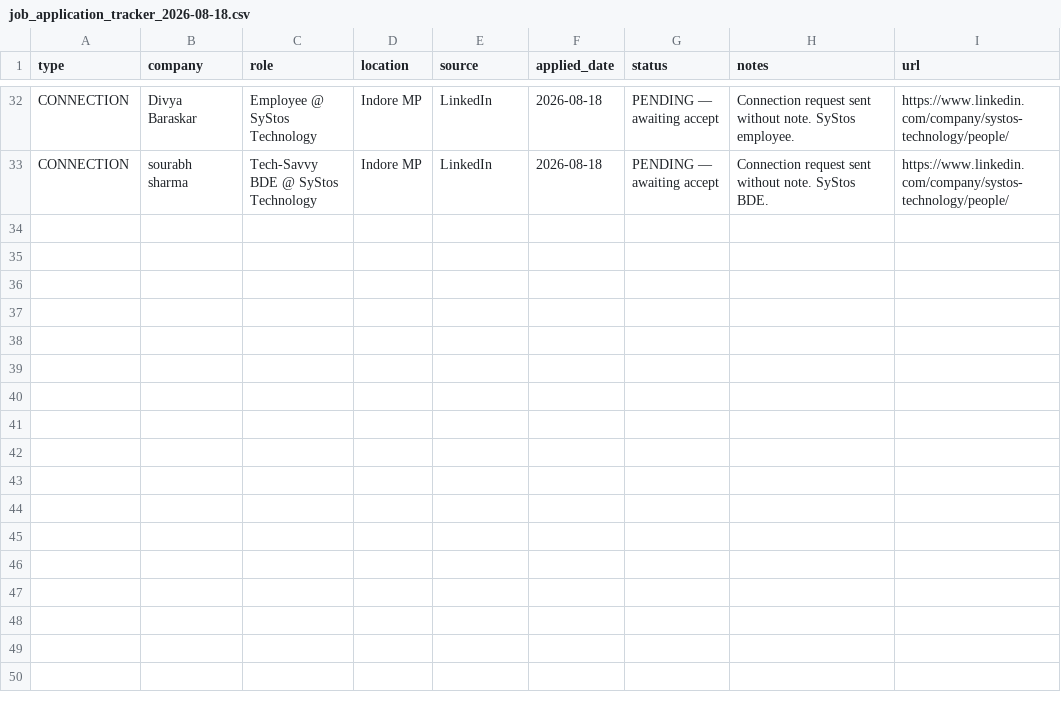
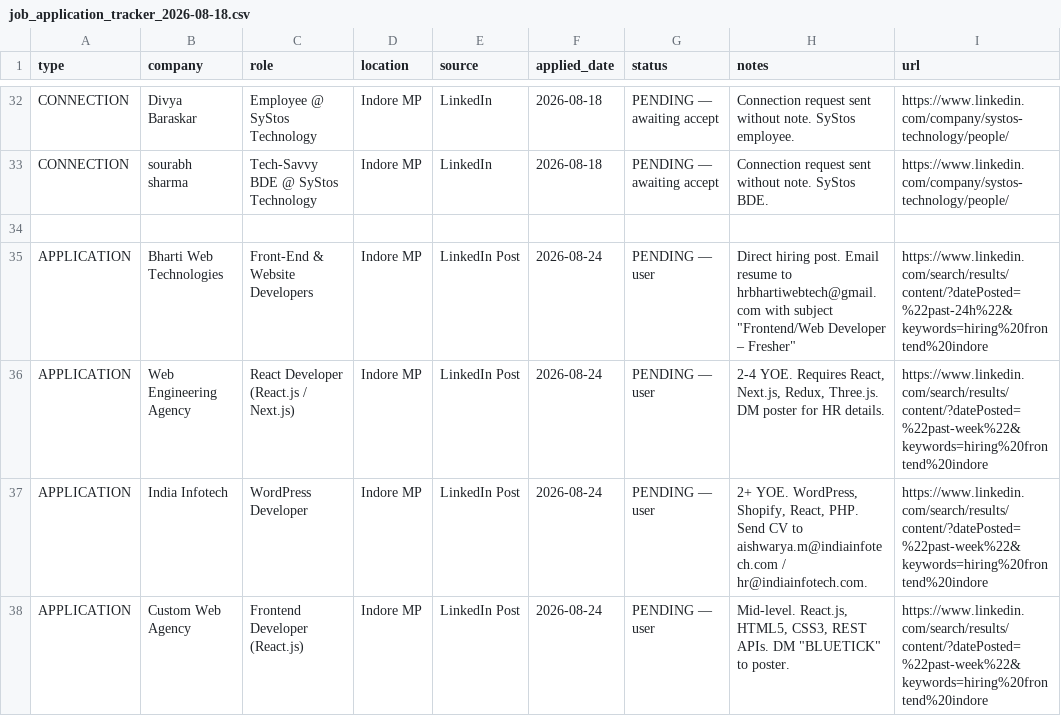
Before and after one commit to nakme12/job-search-mcp-servers, a CSV file: job_application_tracker_2026-08-18.csv, drawn as a sheet; only a part is shown, gaps mark what is left out.

Commit message:
docs: add matched Indore frontend roles from LinkedIn posts

```diff
--- a/job_application_tracker_2026-08-18.csv
+++ b/job_application_tracker_2026-08-18.csv
@@ -33 +33,6 @@ CONNECTION,Divya Baraskar,Employee @ SyStos Technology,Indore MP,LinkedIn,2026-0
 CONNECTION,sourabh sharma,Tech-Savvy BDE @ SyStos Technology,Indore MP,LinkedIn,2026-08-18,PENDING — awaiting accept,Connection request sent without note. SyStos BDE.,https://www.linkedin.com/company/systos-technology/people/
+
+APPLICATION,Bharti Web Technologies,Front-End & Website Developers,Indore MP,LinkedIn Post,2026-08-24,PENDING — user,"Direct hiring post. Email resume to hrbhartiwebtech@gmail.com with subject ""Frontend/Web Developer – Fresher""",https://www.linkedin.com/search/results/content/?datePosted=%22past-24h%22&keywords=hiring%20frontend%20indore
+APPLICATION,Web Engineering Agency,React Developer (React.js / Next.js),Indore MP,LinkedIn Post,2026-08-24,PENDING — user,"2-4 YOE. Requires React, Next.js, Redux, Three.js. DM poster for HR details.",https://www.linkedin.com/search/results/content/?datePosted=%22past-week%22&keywords=hiring%20frontend%20indore
+APPLICATION,India Infotech,WordPress Developer,Indore MP,LinkedIn Post,2026-08-24,PENDING — user,"2+ YOE. WordPress, Shopify, React, PHP. Send CV to aishwarya.m@indiainfotech.com / hr@indiainfotech.com.",https://www.linkedin.com/search/results/content/?datePosted=%22past-week%22&keywords=hiring%20frontend%20indore
+APPLICATION,Custom Web Agency,Frontend Developer (React.js),Indore MP,LinkedIn Post,2026-08-24,PENDING — user,"Mid-level. React.js, HTML5, CSS3, REST APIs. DM ""BLUETICK"" to poster.",https://www.linkedin.com/search/results/content/?datePosted=%22past-week%22&keywords=hiring%20frontend%20indore
```
